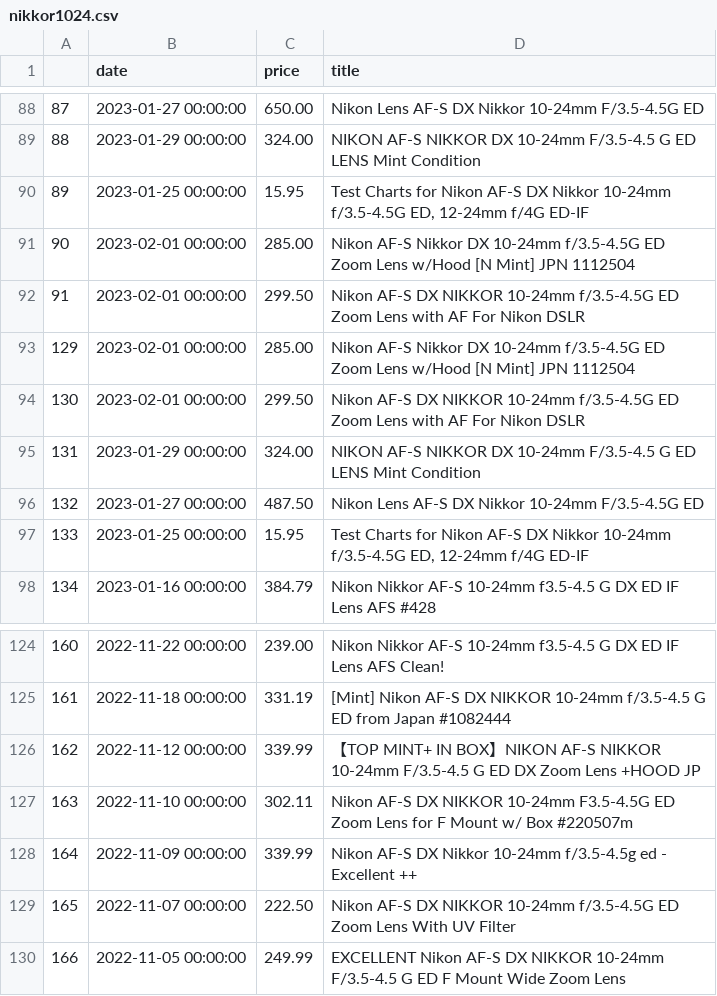
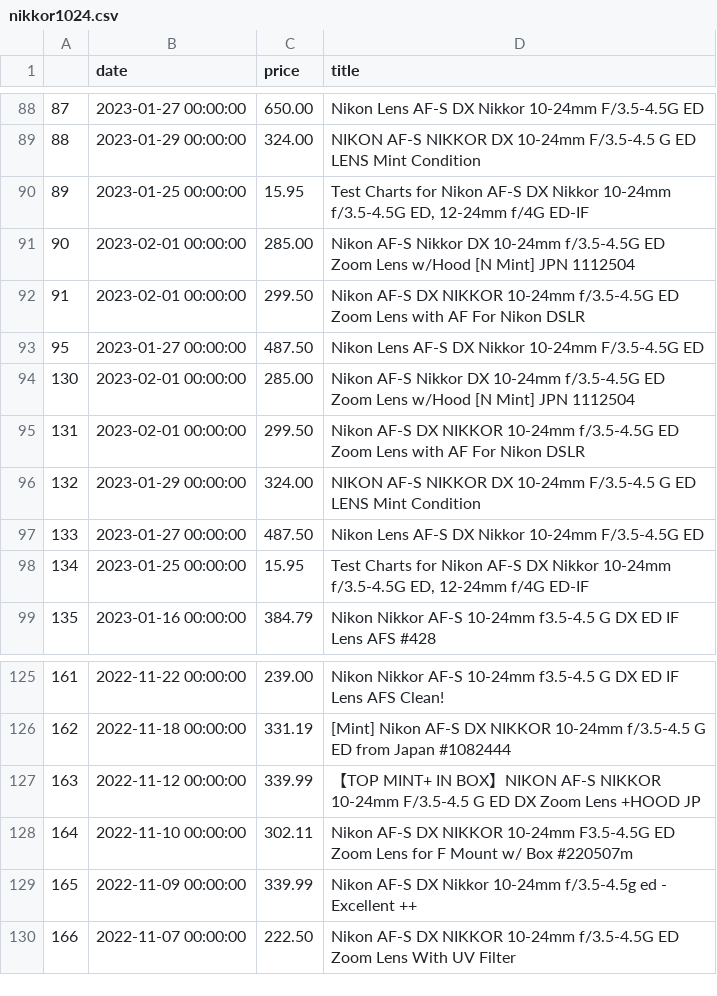
Before and after one commit to kobesar/ebaytracker, a CSV file: data/nikkor1024.csv, drawn as a sheet; only a part is shown, gaps mark what is left out; removed rows and columns are numbered as before the commit, all else as after; the diff names each change by its address in the sheet, - before the commit and + after, or states it on an @@ line.

```diff
--- a/data/nikkor1024.csv
+++ b/data/nikkor1024.csv
+row 93: 95 | 2023-01-27 00:00:00 | 487.50 | Nikon Lens AF-S DX Nikkor 10-24mm F/3.5-4.5G ED
@@ column A renumbered between rows 94 and 130 @@
-row 130: 166 | 2022-11-05 00:00:00 | 249.99 | EXCELLENT Nikon AF-S DX NIKKOR 10-24mm F/3.5-4.5 G ED F Mount Wide Zoom Lens
```
Also changed, not shown: data/d7200.csv, data/full_data.csv, 1 other file.
